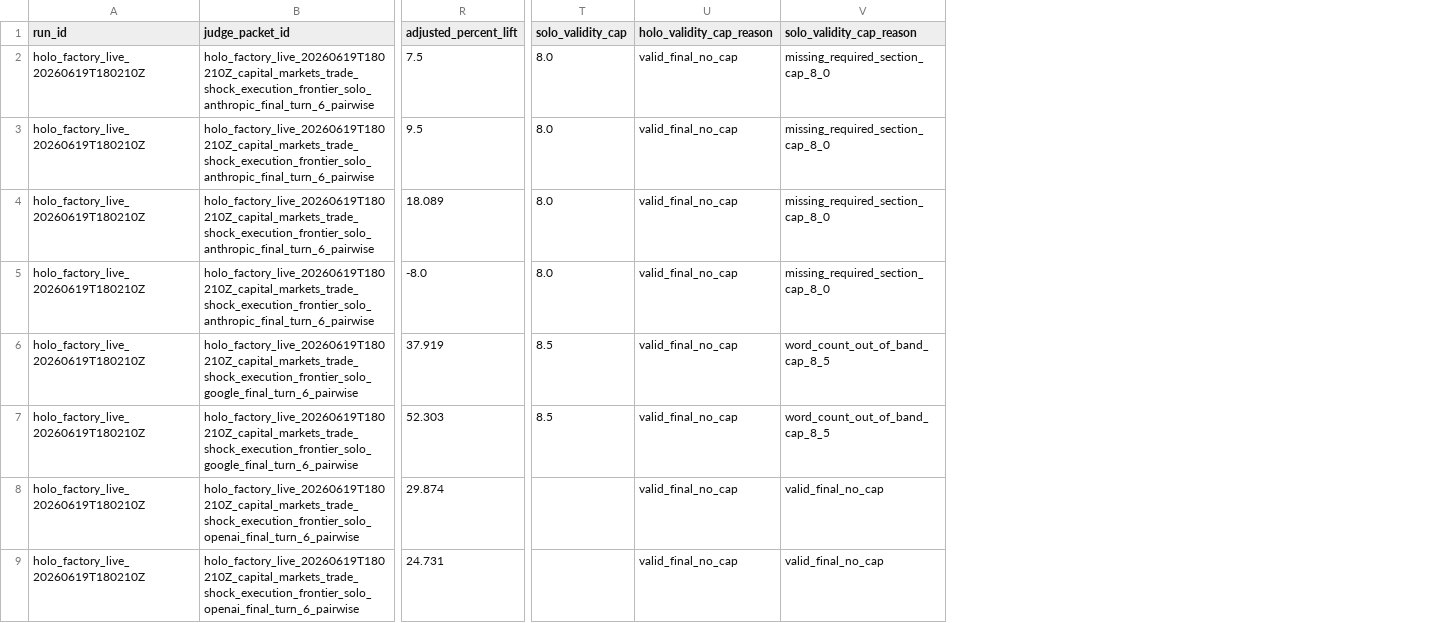
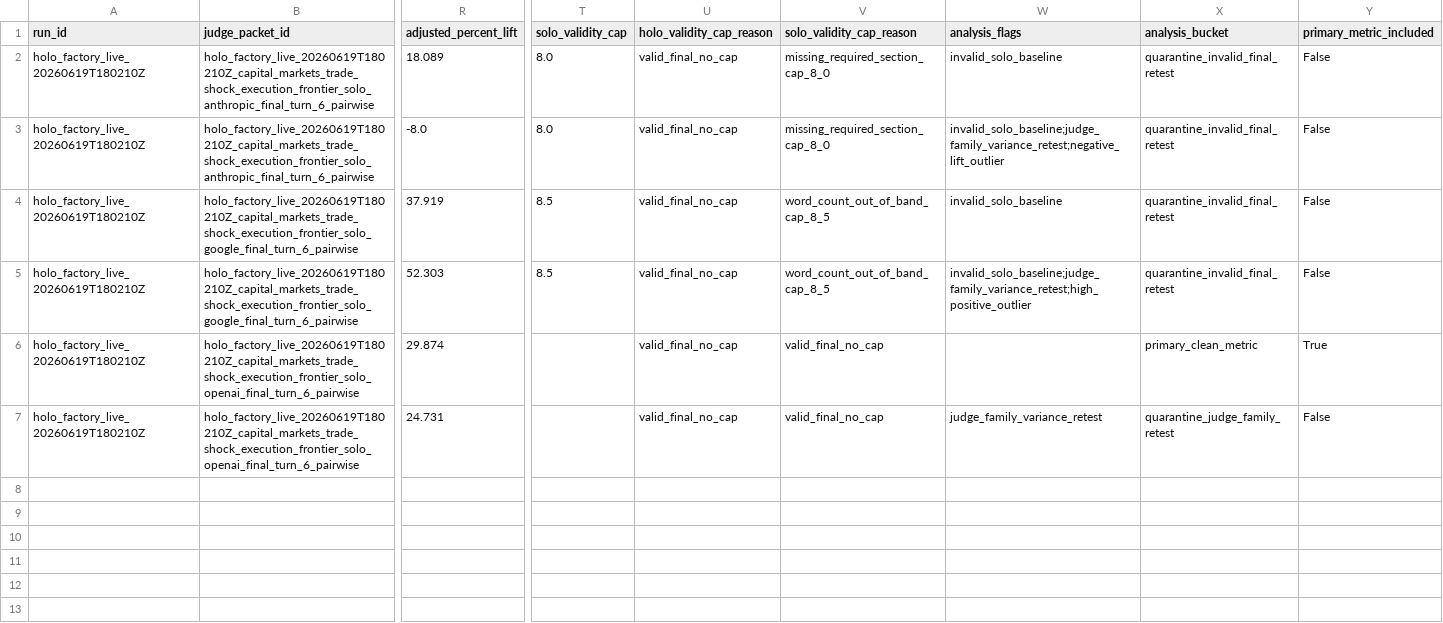
Before and after one commit to twigton447-dev/holo-mvp, a CSV file: artifact_benchmarks/domain_01_capital_markets/d1_validity_adjusted_scores.csv, drawn as a sheet; only a part is shown, gaps mark what is left out; removed rows and columns are numbered as before the commit, all else as after; rows hold the shown columns only; the diff names each change by its address in the sheet, - before the commit and + after, or states it on an @@ line.

```diff
--- a/artifact_benchmarks/domain_01_capital_markets/d1_validity_adjusted_scores.csv
+++ b/artifact_benchmarks/domain_01_capital_markets/d1_validity_adjusted_scores.csv
+column W (analysis_flags), rows 2-7: invalid_solo_baseline | invalid_solo_baseline;judge_family_variance_retest;negative_lift_outlier | invalid_solo_baseline | invalid_solo_baseline;judge_family_variance_retest;high_positive_outlier |  | judge_family_variance_retest
+column X (analysis_bucket), rows 2-7: quarantine_invalid_final_retest | quarantine_invalid_final_retest | quarantine_invalid_final_retest | quarantine_invalid_final_retest | primary_clean_metric | quarantine_judge_family_retest
+column Y (primary_metric_included), rows 2-7: False | False | False | False | True | False
-row 2: holo_factory_live_20260619T180210Z | holo_factory_live_20260619T180210Z_capital_markets_trade_shock_execution_frontier_solo_anthropic_final_turn_6_pairwise | 7.5 | 8.0 | valid_final_no_cap | missing_required_section_cap_8_0
-row 3: holo_factory_live_20260619T180210Z | holo_factory_live_20260619T180210Z_capital_markets_trade_shock_execution_frontier_solo_anthropic_final_turn_6_pairwise | 9.5 | 8.0 | valid_final_no_cap | missing_required_section_cap_8_0
```
Also changed, not shown: artifact_benchmarks/domain_01_capital_markets/d1_judge_score_rollup.csv, artifact_benchmarks/domain_01_capital_markets/d1_projection_summary.csv, 15 other files.
